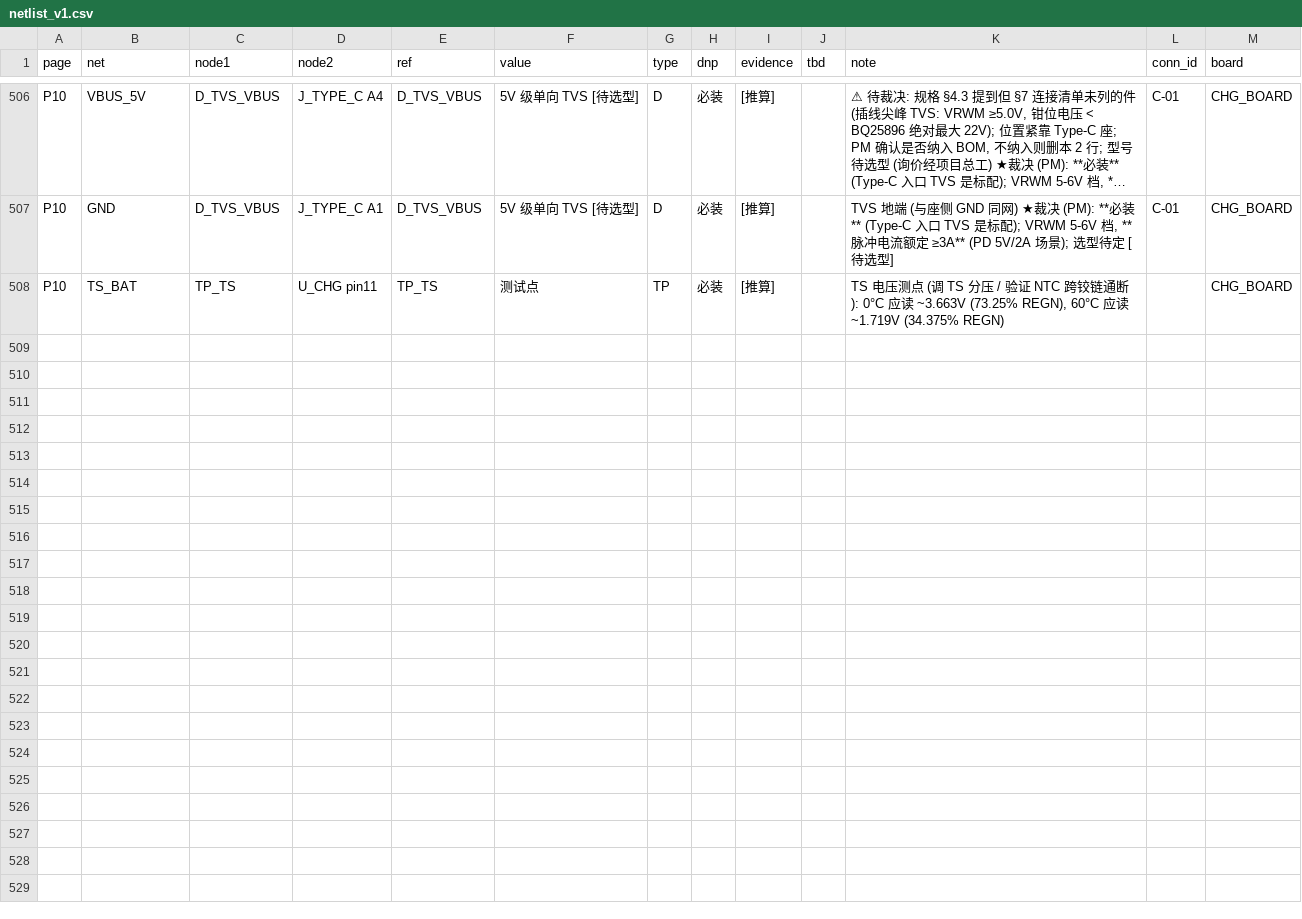
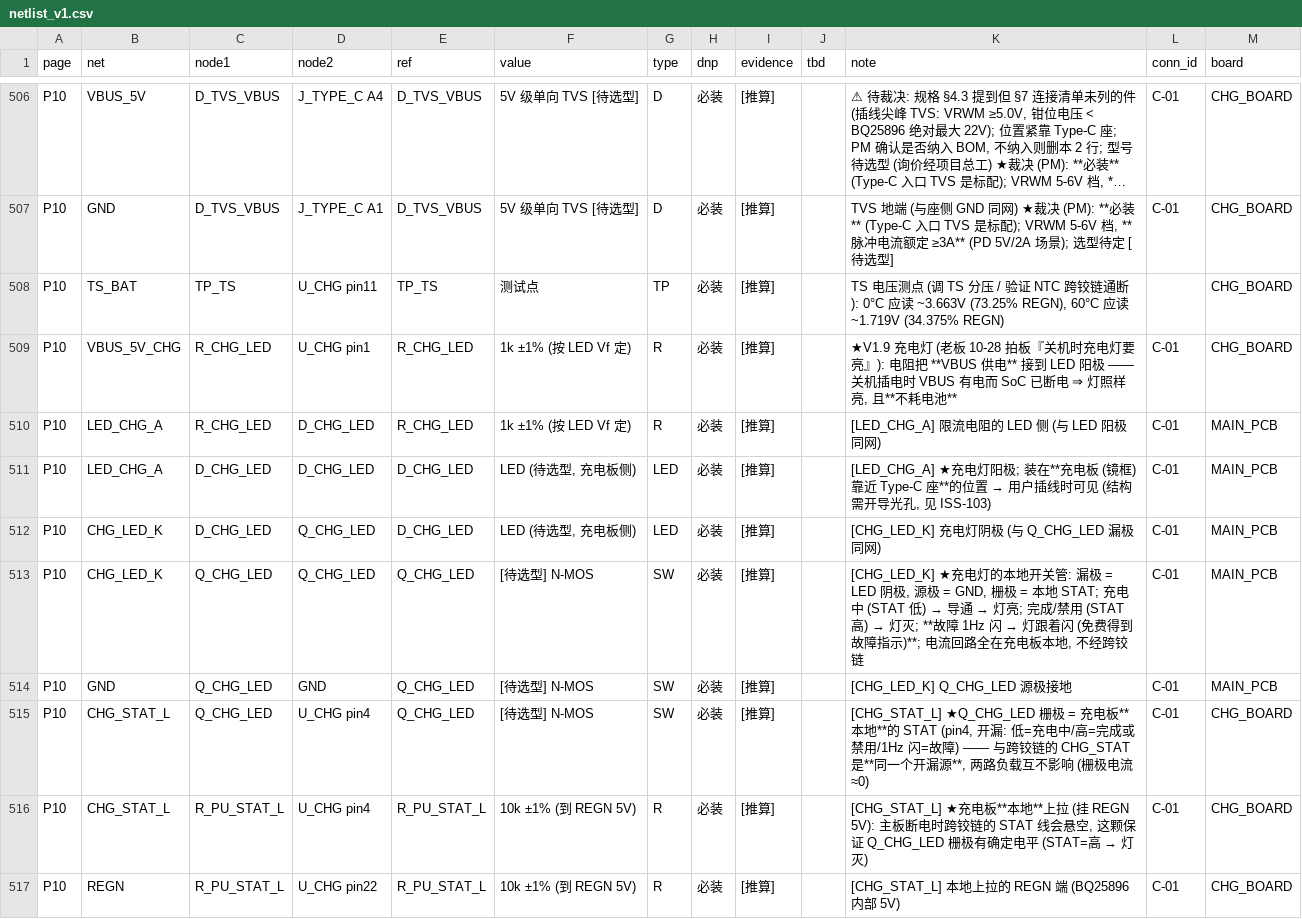
Before and after one commit to yuewuya20180928/OD_GLASS, a CSV file: projects/smart_glasses/HW/netlist_v1.csv, drawn as a sheet; only a part is shown, gaps mark what is left out; long unchanged cells end in …; the diff names each change by its address in the sheet, - before the commit and + after, or states it on an @@ line.

Commit message:
V1.9: 老板拍板『关机时充电灯要亮』→ 充电灯装充电板+VBUS供电+本地N-MOS读STAT (关机插电也亮, 不耗电池, 故障1Hz闪免费得); 深度休眠保留改名『待机』+ 锁死表口径改『关机(断电)<0.05W』; netlist 516行/BOM 332位号

```diff
--- a/projects/smart_glasses/HW/netlist_v1.csv
+++ b/projects/smart_glasses/HW/netlist_v1.csv
+row 509: P10 | VBUS_5V_CHG | R_CHG_LED | U_CHG pin1 | R_CHG_LED | 1k ±1% (按 LED Vf 定) | R | 必装 | [推算] |  | ★V1.9 充电灯 (老板 10-28 拍板『关机时充电灯要亮』): 电阻把 **VBUS 供电** 接到 LED 阳极 —— 关机插电时 VBUS 有电而 SoC 已断电 ⇒ 灯照样亮, 且**不耗电池** | C-01 | CHG_BOARD
+row 510: P10 | LED_CHG_A | R_CHG_LED | D_CHG_LED | R_CHG_LED | 1k ±1% (按 LED Vf 定) | R | 必装 | [推算] |  | [LED_CHG_A] 限流电阻的 LED 侧 (与 LED 阳极同网) | C-01 | MAIN_PCB
+row 511: P10 | LED_CHG_A | D_CHG_LED | D_CHG_LED | D_CHG_LED | LED (待选型, 充电板侧) | LED | 必装 | [推算] |  | [LED_CHG_A] ★充电灯阳极; 装在**充电板 (镜框) 靠近 Type-C 座**的位置 → 用户插线时可见 (结构需开导光孔, 见 ISS-103) | C-01 | MAIN_PCB
+row 512: P10 | CHG_LED_K | D_CHG_LED | Q_CHG_LED | D_CHG_LED | LED (待选型, 充电板侧) | LED | 必装 | [推算] |  | [CHG_LED_K] 充电灯阴极 (与 Q_CHG_LED 漏极同网) | C-01 | MAIN_PCB
+row 513: P10 | CHG_LED_K | Q_CHG_LED | Q_CHG_LED | Q_CHG_LED | [待选型] N-MOS | SW | 必装 | [推算] |  | [CHG_LED_K] ★充电灯的本地开关管: 漏极 = LED 阴极, 源极 = GND, 栅极 = 本地 STAT; 充电中 (STAT 低) → 导通 → 灯亮; 完成/禁用 (STAT 高) → 灯灭; **故障 1Hz 闪 → 灯跟着闪 (免费得到故障指示)**; 电流回路全在充电板本地, 不经跨铰链 | C-01 | MAIN_PCB
+row 514: P10 | GND | Q_CHG_LED | GND | Q_CHG_LED | [待选型] N-MOS | SW | 必装 | [推算] |  | [CHG_LED_K] Q_CHG_LED 源极接地 | C-01 | MAIN_PCB
+row 515: P10 | CHG_STAT_L | Q_CHG_LED | U_CHG pin4 | Q_CHG_LED | [待选型] N-MOS | SW | 必装 | [推算] |  | [CHG_STAT_L] ★Q_CHG_LED 栅极 = 充电板**本地**的 STAT (pin4, 开漏: 低=充电中/高=完成或禁用/1Hz 闪=故障) —— 与跨铰链的 CHG_STAT 是**同一个开漏源**, 两路负载互不影响 (栅极电流≈0) | C-01 | CHG_BOARD
+row 516: P10 | CHG_STAT_L | R_PU_STAT_L | U_CHG pin4 | R_PU_STAT_L | 10k ±1% (到 REGN 5V) | R | 必装 | [推算] |  | [CHG_STAT_L] ★充电板**本地**上拉 (挂 REGN 5V): 主板断电时跨铰链的 STAT 线会悬空, 这颗保证 Q_CHG_LED 栅极有确定电平 (STAT=高 → 灯灭) | C-01 | CHG_BOARD
+row 517: P10 | REGN | R_PU_STAT_L | U_CHG pin22 | R_PU_STAT_L | 10k ±1% (到 REGN 5V) | R | 必装 | [推算] |  | [CHG_STAT_L] 本地上拉的 REGN 端 (BQ25896 内部 5V) | C-01 | CHG_BOARD
```
Also changed, not shown: projects/smart_glasses/HW/BOM_v1.csv, 26 other files.
